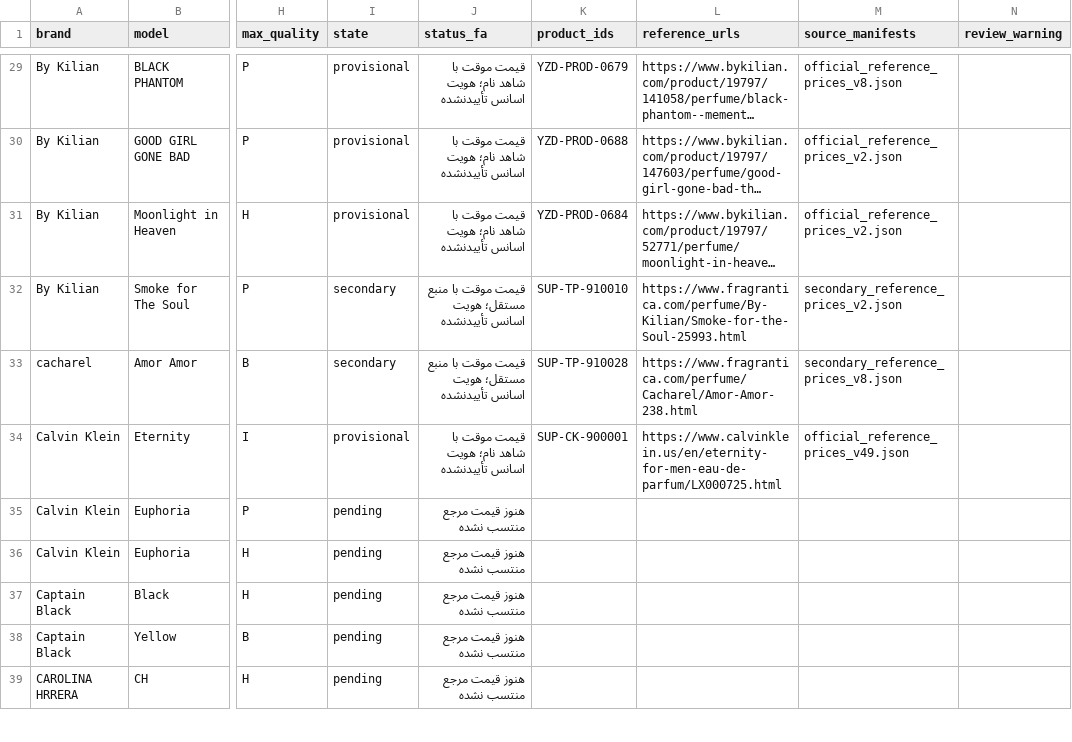
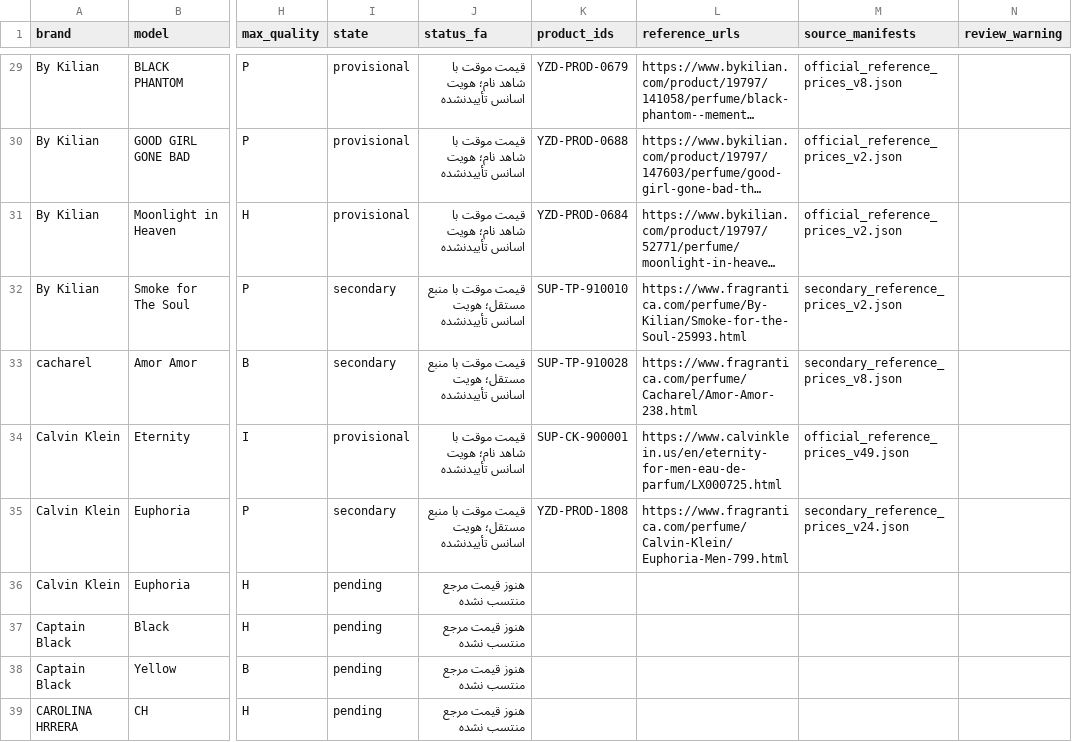
Before and after one commit to Saeedsoli/YZDPRFM, a CSV file: reports/supplier_coverage_20261101.csv, drawn as a sheet; only a part is shown, gaps mark what is left out; long unchanged cells end in …; the diff names each change by its address in the sheet, - before the commit and + after, or states it on an @@ line.

Commit message:
Price and activate owner-confirmed Euphoria Men reference

```diff
--- a/reports/supplier_coverage_20261101.csv
+++ b/reports/supplier_coverage_20261101.csv
-I35 (state): pending
+I35 (state): secondary
-J35 (status_fa): هنوز قیمت مرجع منتسب نشده
+J35 (status_fa): قیمت موقت با منبع مستقل؛ هویت اسانس تأییدنشده
-K35 (product_ids): (empty)
+K35 (product_ids): YZD-PROD-1808
-L35 (reference_urls): (empty)
+L35 (reference_urls): https://www.fragrantica.com/perfume/Calvin-Klein/Euphoria-Men-799.html
-M35 (source_manifests): (empty)
+M35 (source_manifests): secondary_reference_prices_v24.json
```
Also changed, not shown: 28 other files.
